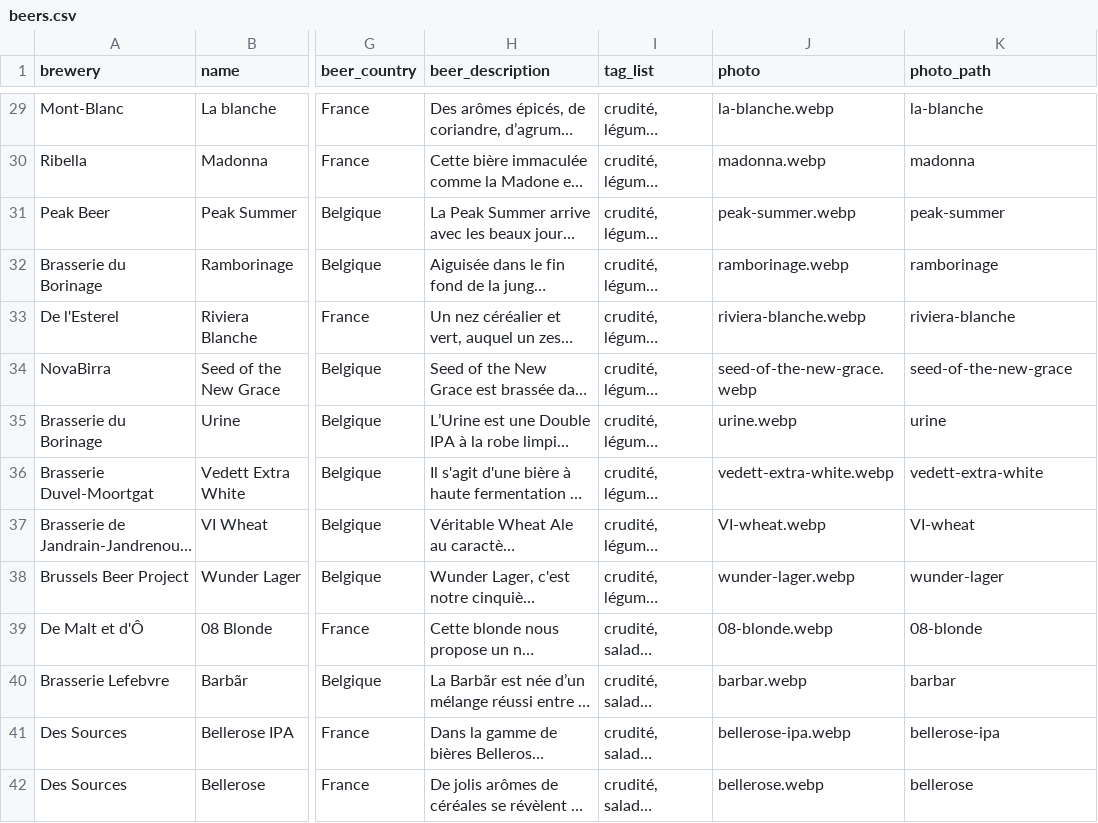
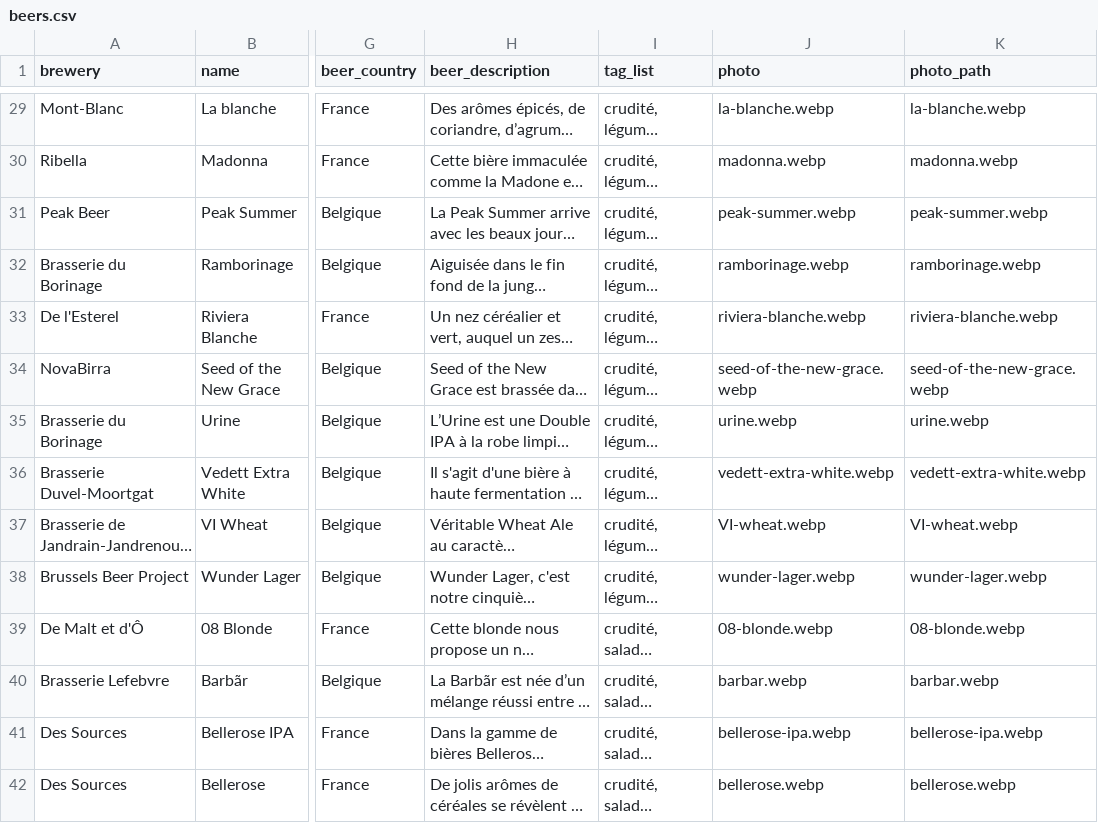
Before and after one commit to Lucdlp/match-your-beer, a CSV file: db/beers.csv, drawn as a sheet; only a part is shown, gaps mark what is left out; long unchanged cells end in …; the diff covers the shown part only; the diff names each change by its address in the sheet, - before the commit and + after, or states it on an @@ line.

```diff
--- a/db/beers.csv
+++ b/db/beers.csv
-K29 (photo_path): la-blanche
+K29 (photo_path): la-blanche.webp
-K30 (photo_path): madonna
+K30 (photo_path): madonna.webp
-K31 (photo_path): peak-summer
+K31 (photo_path): peak-summer.webp
-K32 (photo_path): ramborinage
+K32 (photo_path): ramborinage.webp
-K33 (photo_path): riviera-blanche
+K33 (photo_path): riviera-blanche.webp
-K34 (photo_path): seed-of-the-new-grace
+K34 (photo_path): seed-of-the-new-grace.webp
-K35 (photo_path): urine
+K35 (photo_path): urine.webp
-K36 (photo_path): vedett-extra-white
+K36 (photo_path): vedett-extra-white.webp
-K37 (photo_path): VI-wheat
+K37 (photo_path): VI-wheat.webp
-K38 (photo_path): wunder-lager
+K38 (photo_path): wunder-lager.webp
-K39 (photo_path): 08-blonde
+K39 (photo_path): 08-blonde.webp
-K40 (photo_path): barbar
+K40 (photo_path): barbar.webp
-K41 (photo_path): bellerose-ipa
+K41 (photo_path): bellerose-ipa.webp
-K42 (photo_path): bellerose
+K42 (photo_path): bellerose.webp
```
Also changed, not shown: 90 edited cells elsewhere in this file, db/recipes.csv.
